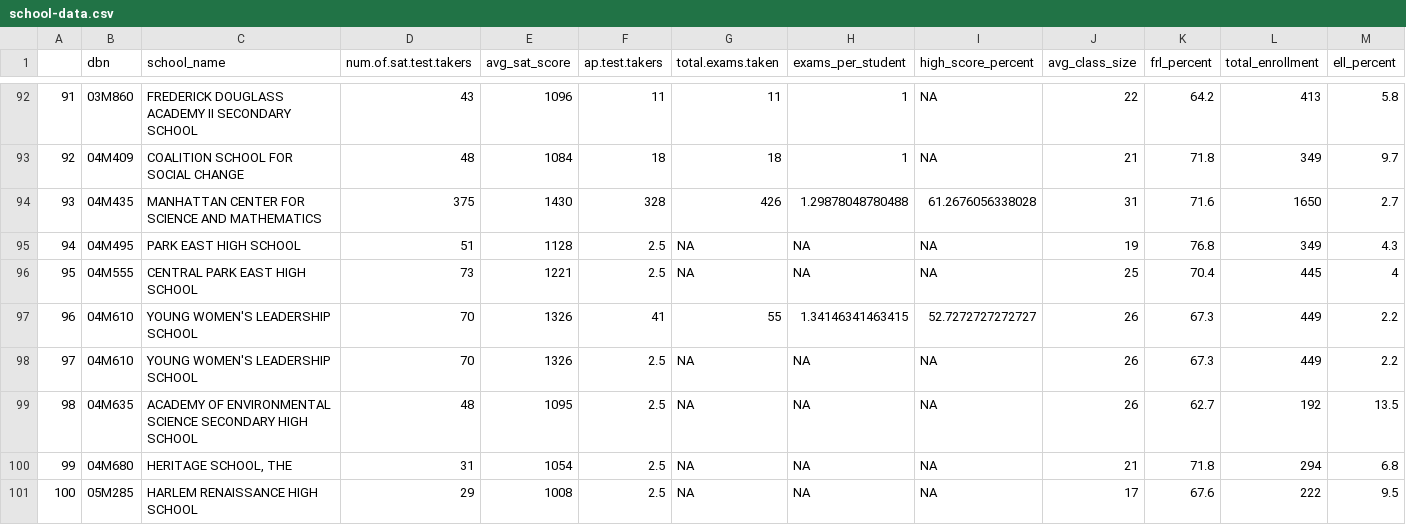
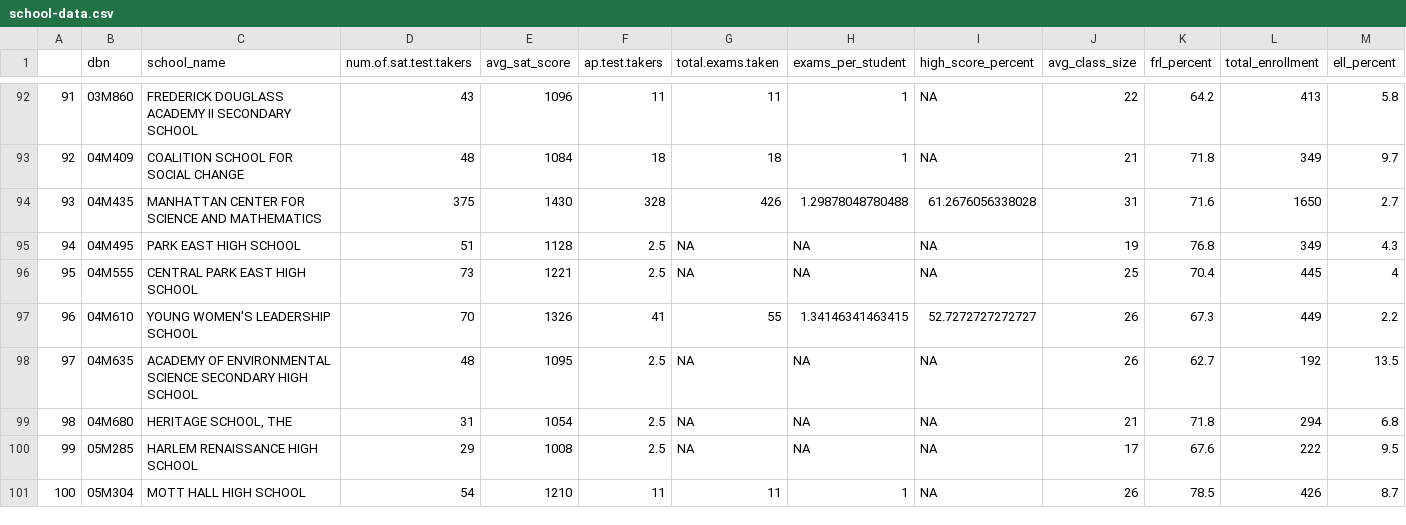
Before and after one commit to sandromikautadze/nyc-schools-survey-analysis, a CSV file: data/clean-data/school-data.csv, drawn as a sheet; only a part is shown, gaps mark what is left out; the shorter side is filled out with more unchanged rows; removed rows and columns are numbered as before the commit, all else as after; rows hold the shown columns only; the diff names each change by its address in the sheet, - before the commit and + after, or states it on an @@ line.

Commit message:
Started data analysis - Updated README and report with necessary changes - Cleaned "school-data" a bit more - Started data analysis creating graphs - Uploaded graphs to output-graphics - Something else that I don't remember

```diff
--- a/data/clean-data/school-data.csv
+++ b/data/clean-data/school-data.csv
-row 98: 97 | 04M610 | YOUNG WOMEN'S LEADERSHIP SCHOOL | 70 | 1326 | 2.5 | NA | NA | NA | 26 | 67.3 | 449 | 2.2
@@ column A renumbered from row 98 down @@
```
Also changed, not shown: 7 other files.
